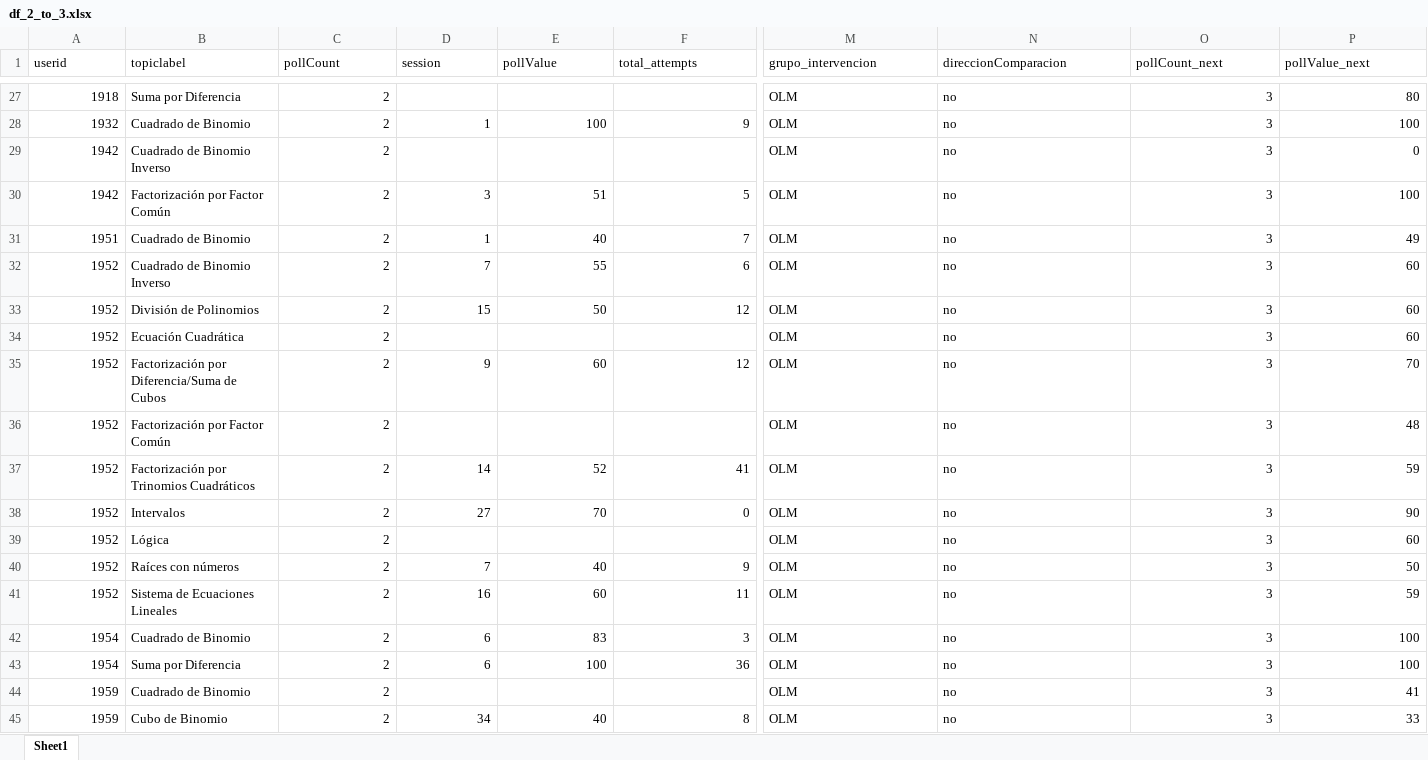
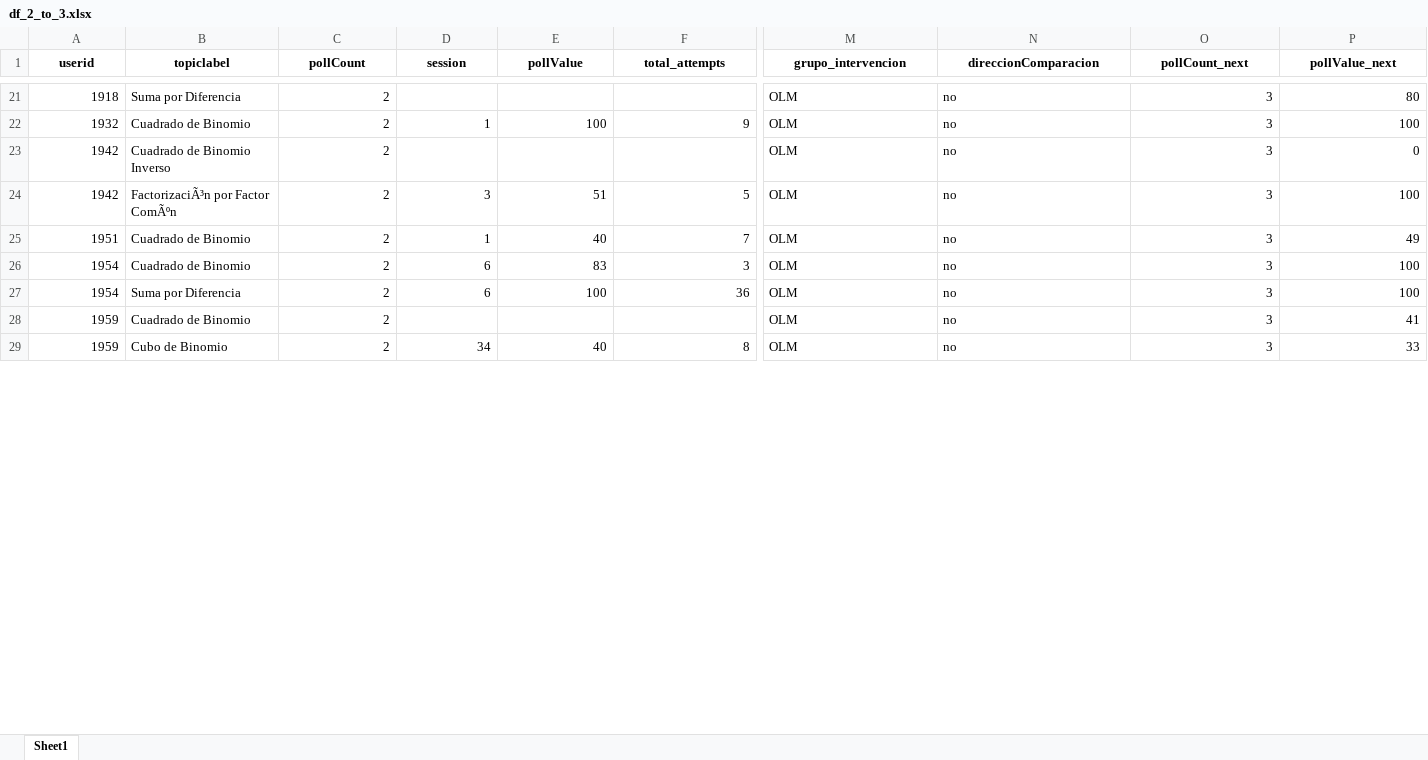
Before and after one commit to joaquinsotomayor99-coder/tesis, an Excel workbook: df_2_to_3.xlsx, sheet Sheet1, drawn as a sheet; only a part is shown, gaps mark what is left out; values as stored, in another font and other column widths than the file's, no borders; removed rows and columns are numbered as before the commit, all else as after; rows hold the shown columns only; the diff covers the shown part only; the diff names each change by its address in the sheet, - before the commit and + after, or states it on an @@ line.

```diff
--- a/df_2_to_3.xlsx (sheet Sheet1)
+++ b/df_2_to_3.xlsx (sheet Sheet1)
@@ A1:P1 bold: off → on, alignment: left → center @@
-B24 (topiclabel): Factorización por Factor Común
+B24 (topiclabel): FactorizaciÃ³n por Factor ComÃºn
-row 32: 1952 | Cuadrado de Binomio Inverso | 2 | 7 | 55 | 6 | OLM | no | 3 | 60
-row 33: 1952 | División de Polinomios | 2 | 15 | 50 | 12 | OLM | no | 3 | 60
-row 34: 1952 | Ecuación Cuadrática | 2 |  |  |  | OLM | no | 3 | 60
-row 35: 1952 | Factorización por Diferencia/Suma de Cubos | 2 | 9 | 60 | 12 | OLM | no | 3 | 70
-row 36: 1952 | Factorización por Factor Común | 2 |  |  |  | OLM | no | 3 | 48
-row 37: 1952 | Factorización por Trinomios Cuadráticos | 2 | 14 | 52 | 41 | OLM | no | 3 | 59
-row 38: 1952 | Intervalos | 2 | 27 | 70 | 0 | OLM | no | 3 | 90
-row 39: 1952 | Lógica | 2 |  |  |  | OLM | no | 3 | 60
-row 40: 1952 | Raíces con números | 2 | 7 | 40 | 9 | OLM | no | 3 | 50
-row 41: 1952 | Sistema de Ecuaciones Lineales | 2 | 16 | 60 | 11 | OLM | no | 3 | 59
```
Also changed, not shown: 16 added rows, 10 removed rows, 70 edited cells and cell formats elsewhere in this sheet, dfNivelEjercicio.xlsx, dfSegmento.xlsx, 3 other files.
